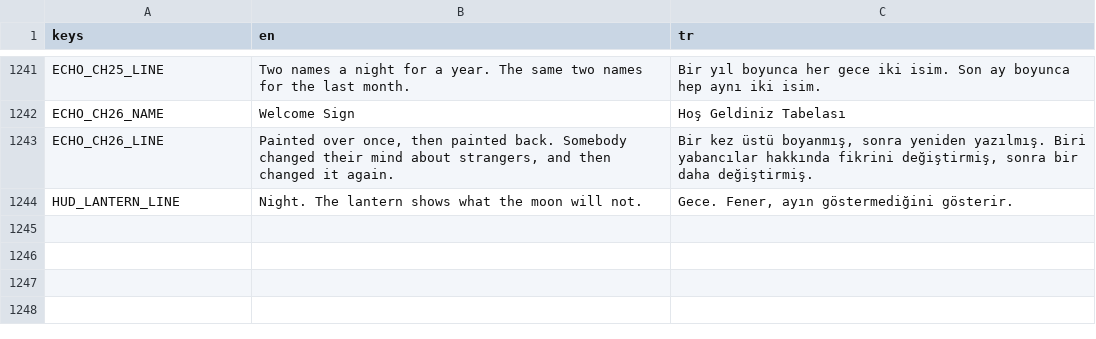
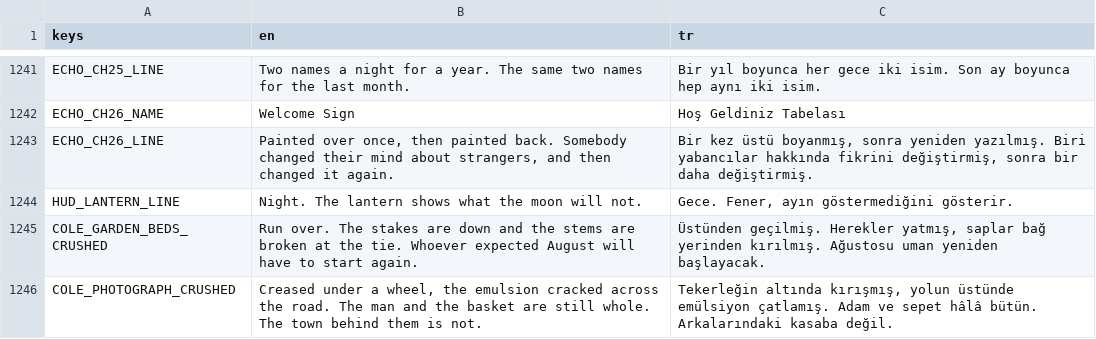
Before and after one commit to osdeniz/underthelawn, a CSV file: i18n/strings.csv, drawn as a sheet; only a part is shown, gaps mark what is left out.

Commit message:
G19.7: a twist in every chapter but the two that teach
Three more sunsets (ch07, ch16, ch22), two more fragile pieces (ch17 beds,
ch26 photograph) with Cole's torn readings. MechanicsCheck counts coverage:
only the two tutorial yards are plain, four lapses, four fragile.

```diff
--- a/i18n/strings.csv
+++ b/i18n/strings.csv
@@ -1244 +1244,3 @@ ECHO_CH26_LINE,"Painted over once, then painted back. Somebody changed their min
 HUD_LANTERN_LINE,Night. The lantern shows what the moon will not.,"Gece. Fener, ayın göstermediğini gösterir."
+COLE_GARDEN_BEDS_CRUSHED,Run over. The stakes are down and the stems are broken at the tie. Whoever expected August will have to start again.,"Üstünden geçilmiş. Herekler yatmış, saplar bağ yerinden kırılmış. Ağustosu uman yeniden başlayacak."
+COLE_PHOTOGRAPH_CRUSHED,"Creased under a wheel, the emulsion cracked across the road. The man and the basket are still whole. The town behind them is not.","Tekerleğin altında kırışmış, yolun üstünde emülsiyon çatlamış. Adam ve sepet hâlâ bütün. Arkalarındaki kasaba değil."
```
Also changed, not shown: 6 other files.
